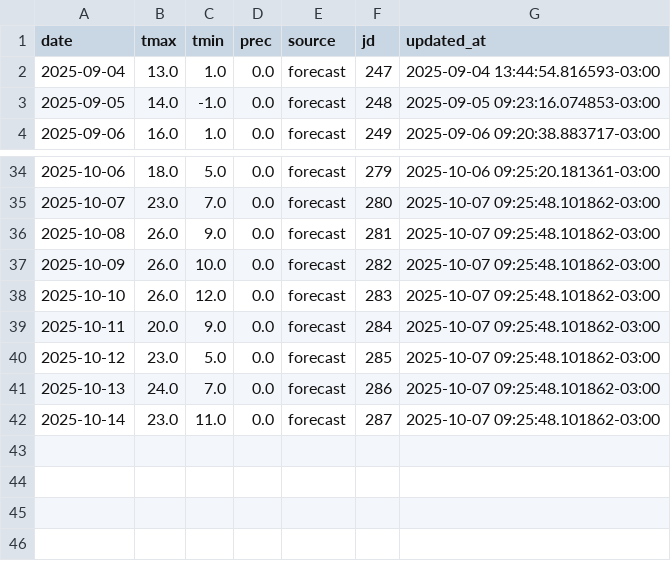
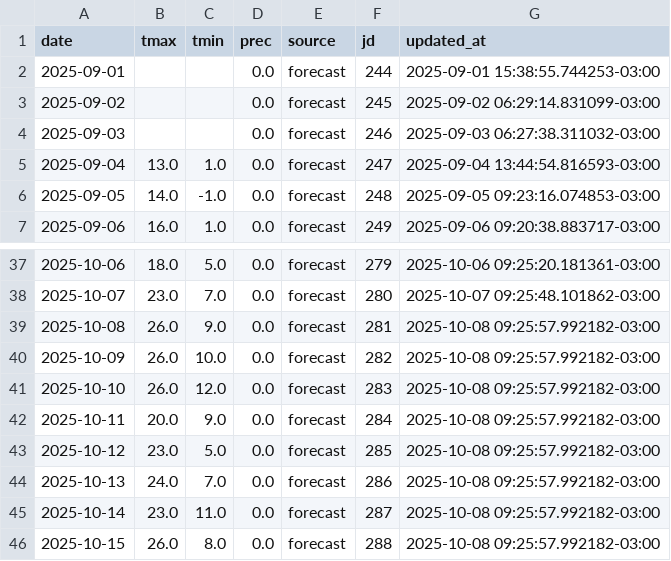
Before and after one commit to PREDWEEM/EUPHOOLA, a CSV file: meteo_history.csv, drawn as a sheet; only a part is shown, gaps mark what is left out.

```diff
--- a/meteo_history.csv
+++ b/meteo_history.csv
@@ -1,2 +1,5 @@
 date,tmax,tmin,prec,source,jd,updated_at
+2025-09-01,,,0.0,forecast,244,2025-09-01 15:38:55.744253-03:00
+2025-09-02,,,0.0,forecast,245,2025-09-02 06:29:14.831099-03:00
+2025-09-03,,,0.0,forecast,246,2025-09-03 06:27:38.311032-03:00
 2025-09-04,13.0,1.0,0.0,forecast,247,2025-09-04 13:44:54.816593-03:00
@@ -35,8 +38,9 @@ date,tmax,tmin,prec,source,jd,updated_at
 2025-10-07,23.0,7.0,0.0,forecast,280,2025-10-07 09:25:48.101862-03:00
-2025-10-08,26.0,9.0,0.0,forecast,281,2025-10-07 09:25:48.101862-03:00
-2025-10-09,26.0,10.0,0.0,forecast,282,2025-10-07 09:25:48.101862-03:00
-2025-10-10,26.0,12.0,0.0,forecast,283,2025-10-07 09:25:48.101862-03:00
-2025-10-11,20.0,9.0,0.0,forecast,284,2025-10-07 09:25:48.101862-03:00
-2025-10-12,23.0,5.0,0.0,forecast,285,2025-10-07 09:25:48.101862-03:00
-2025-10-13,24.0,7.0,0.0,forecast,286,2025-10-07 09:25:48.101862-03:00
-2025-10-14,23.0,11.0,0.0,forecast,287,2025-10-07 09:25:48.101862-03:00
+2025-10-08,26.0,9.0,0.0,forecast,281,2025-10-08 09:25:57.992182-03:00
+2025-10-09,26.0,10.0,0.0,forecast,282,2025-10-08 09:25:57.992182-03:00
+2025-10-10,26.0,12.0,0.0,forecast,283,2025-10-08 09:25:57.992182-03:00
+2025-10-11,20.0,9.0,0.0,forecast,284,2025-10-08 09:25:57.992182-03:00
+2025-10-12,23.0,5.0,0.0,forecast,285,2025-10-08 09:25:57.992182-03:00
+2025-10-13,24.0,7.0,0.0,forecast,286,2025-10-08 09:25:57.992182-03:00
+2025-10-14,23.0,11.0,0.0,forecast,287,2025-10-08 09:25:57.992182-03:00
+2025-10-15,26.0,8.0,0.0,forecast,288,2025-10-08 09:25:57.992182-03:00
```
